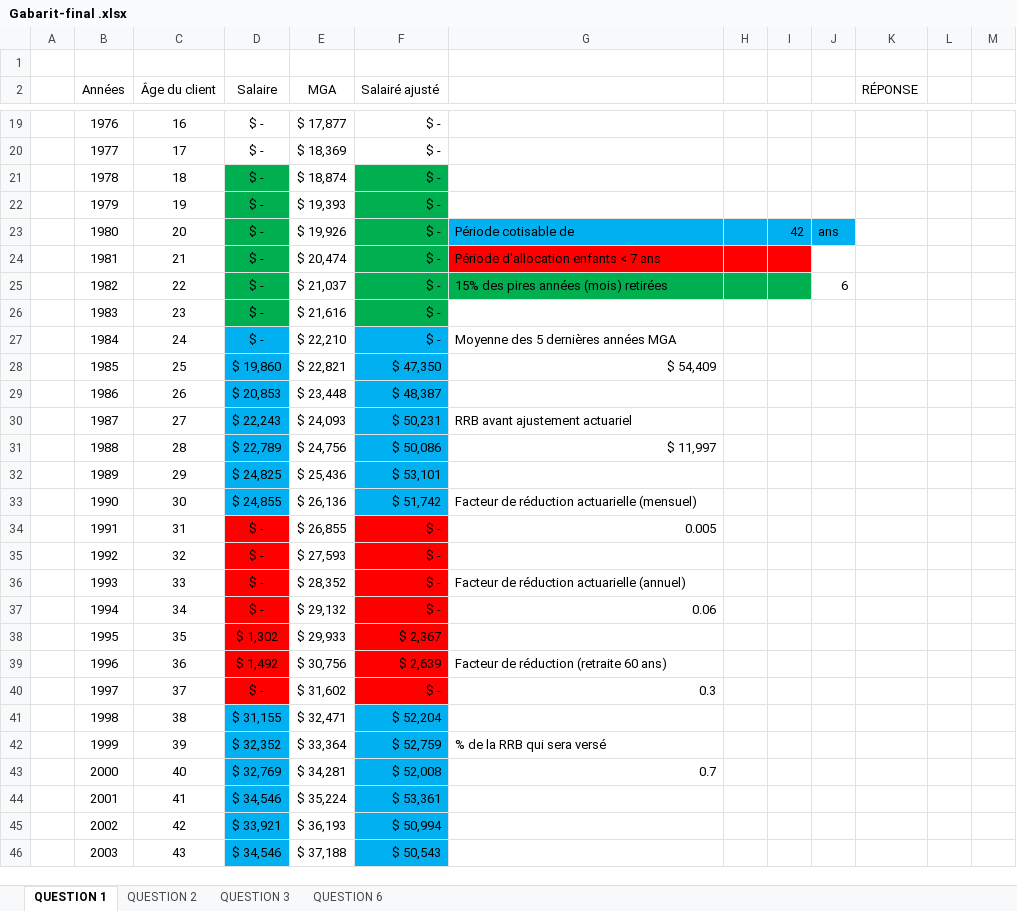
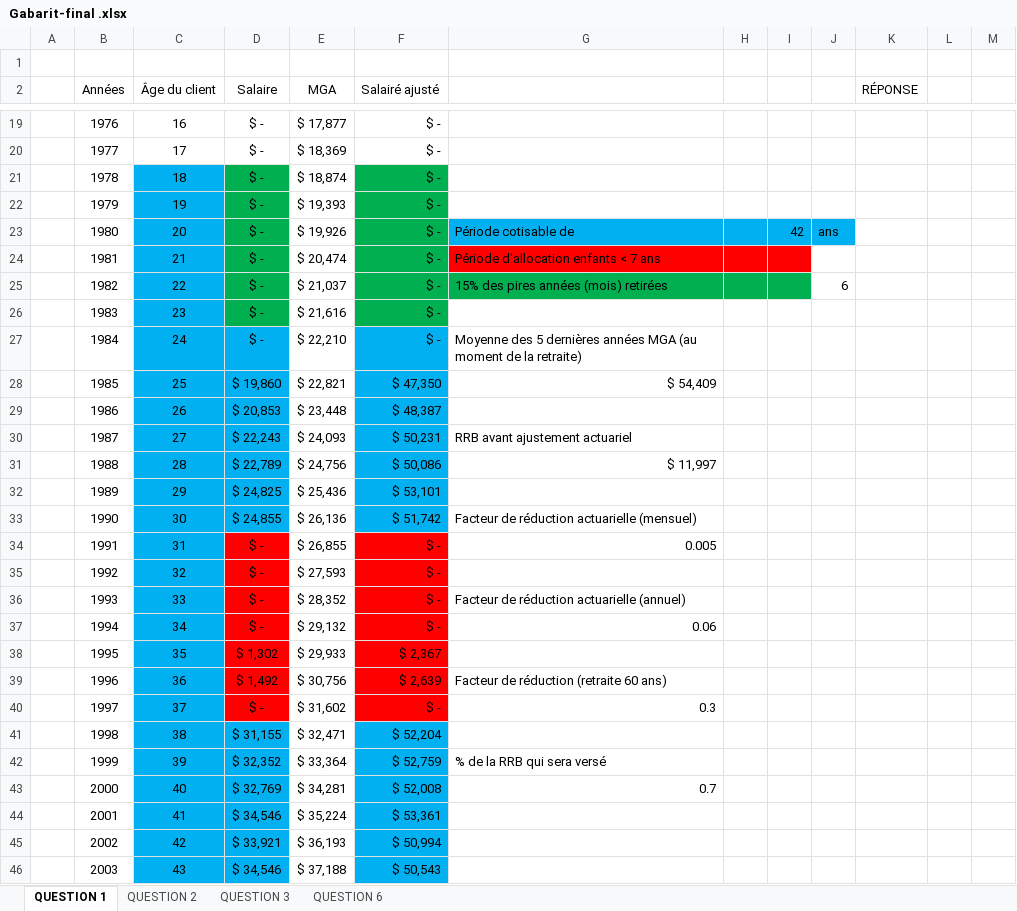
Before and after one commit to Thomas-17/ATCR-TP2, an Excel workbook: Gabarit-final .xlsx, sheet QUESTION 1, drawn as a sheet; only a part is shown, gaps mark what is left out; values as stored, in another font and other column widths than the file's, no borders; the diff covers the shown part only; the diff names each change by its address in the sheet, - before the commit and + after, or states it on an @@ line.

```diff
--- a/Gabarit-final .xlsx (sheet QUESTION 1)
+++ b/Gabarit-final .xlsx (sheet QUESTION 1)
-C21:C46 fill: none
+C21:C46 fill: #00B0F0
-G27: …années MGA
+G27: …années MGA (au moment de la retraite)
```
Also changed, not shown: cell formats elsewhere in this sheet, sheet QUESTION 3, sheet QUESTION 2.
